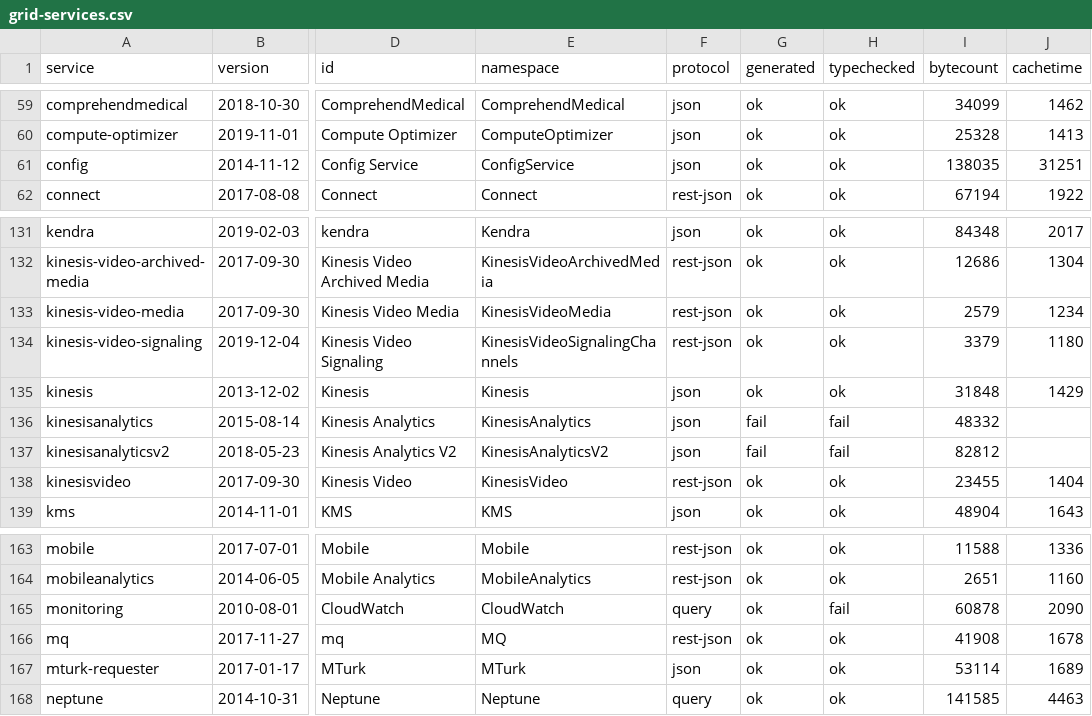
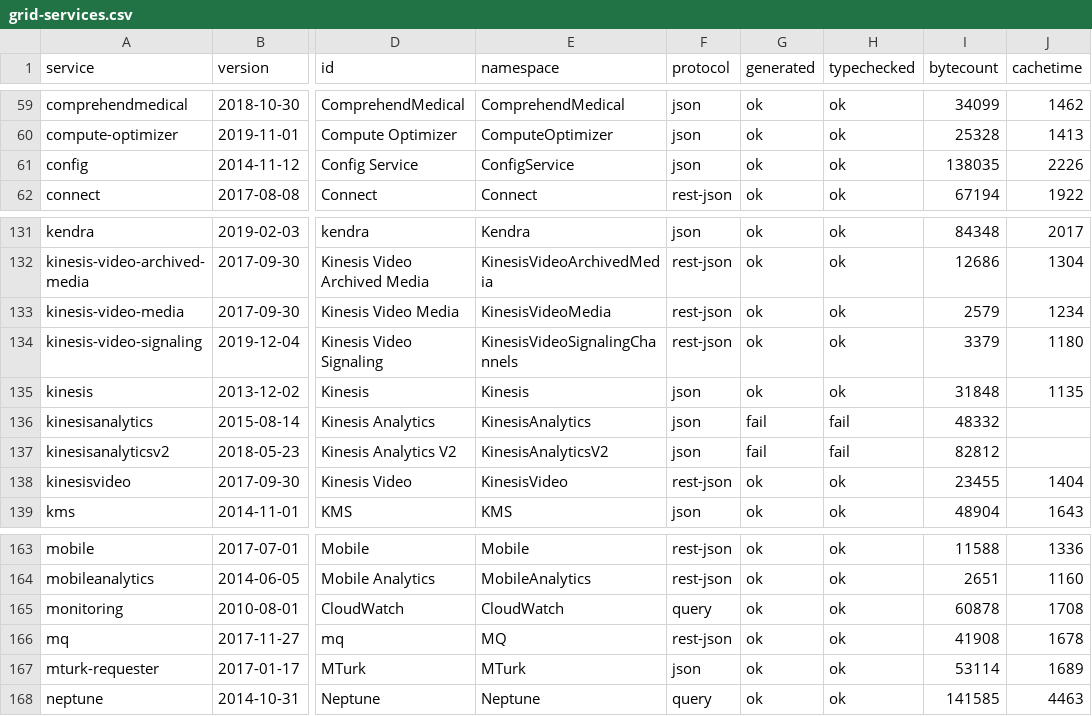
Before and after one commit to cloudydeno/deno-aws_api, a CSV file: grid-services.csv, drawn as a sheet; only a part is shown, gaps mark what is left out; the diff names each change by its address in the sheet, - before the commit and + after, or states it on an @@ line.

Commit message:
Simplify README table

```diff
--- a/grid-services.csv
+++ b/grid-services.csv
-J61 (cachetime): 31251
+J61 (cachetime): 2226
-J135 (cachetime): 1429
+J135 (cachetime): 1135
-H165 (typechecked): fail
+H165 (typechecked): ok
-J165 (cachetime): 2090
+J165 (cachetime): 1708
```
Also changed, not shown: 3 other files.
